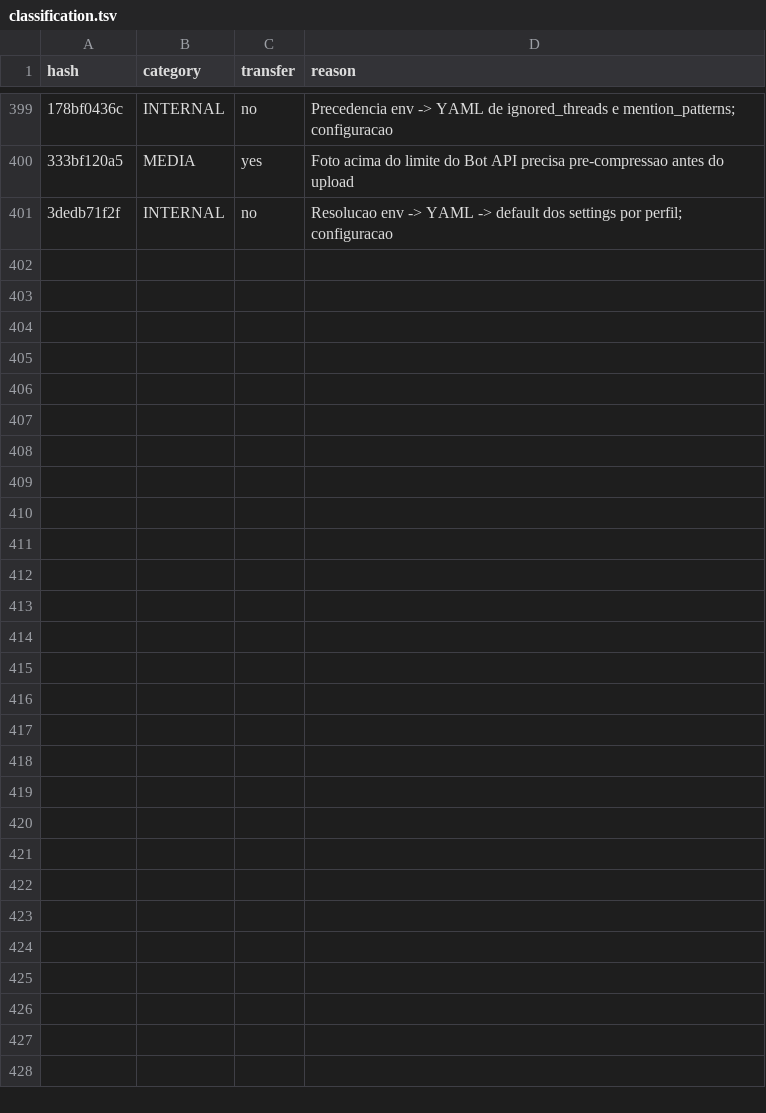
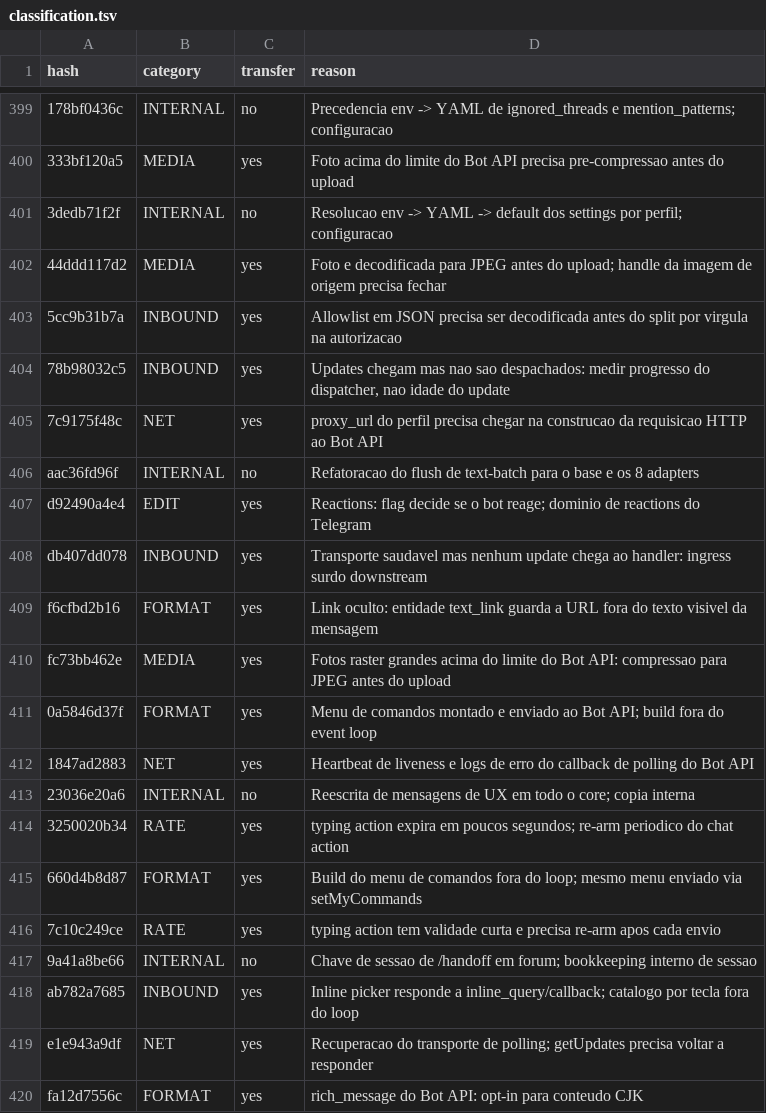
Before and after one commit to manelsen/donkey, a TSV file: docs/hermes-mining/telegram/classification.tsv, drawn as a sheet; only a part is shown, gaps mark what is left out; the diff covers the shown part only; the diff names each change by its address in the sheet, - before the commit and + after, or states it on an @@ line.

Commit message:
docs(mining): classify telegram fixes (batch 9/15)

```diff
--- a/docs/hermes-mining/telegram/classification.tsv
+++ b/docs/hermes-mining/telegram/classification.tsv
+row 402: 44ddd117d2 | MEDIA | yes | Foto e decodificada para JPEG antes do upload; handle da imagem de origem precisa fechar
+row 403: 5cc9b31b7a | INBOUND | yes | Allowlist em JSON precisa ser decodificada antes do split por virgula na autorizacao
+row 404: 78b98032c5 | INBOUND | yes | Updates chegam mas nao sao despachados: medir progresso do dispatcher, nao idade do update
+row 405: 7c9175f48c | NET | yes | proxy_url do perfil precisa chegar na construcao da requisicao HTTP ao Bot API
+row 406: aac36fd96f | INTERNAL | no | Refatoracao do flush de text-batch para o base e os 8 adapters
+row 407: d92490a4e4 | EDIT | yes | Reactions: flag decide se o bot reage; dominio de reactions do Telegram
+row 408: db407dd078 | INBOUND | yes | Transporte saudavel mas nenhum update chega ao handler: ingress surdo downstream
+row 409: f6cfbd2b16 | FORMAT | yes | Link oculto: entidade text_link guarda a URL fora do texto visivel da mensagem
+row 410: fc73bb462e | MEDIA | yes | Fotos raster grandes acima do limite do Bot API: compressao para JPEG antes do upload
+row 411: 0a5846d37f | FORMAT | yes | Menu de comandos montado e enviado ao Bot API; build fora do event loop
+row 412: 1847ad2883 | NET | yes | Heartbeat de liveness e logs de erro do callback de polling do Bot API
+row 413: 23036e20a6 | INTERNAL | no | Reescrita de mensagens de UX em todo o core; copia interna
+row 414: 3250020b34 | RATE | yes | typing action expira em poucos segundos; re-arm periodico do chat action
+row 415: 660d4b8d87 | FORMAT | yes | Build do menu de comandos fora do loop; mesmo menu enviado via setMyCommands
+row 416: 7c10c249ce | RATE | yes | typing action tem validade curta e precisa re-arm apos cada envio
+row 417: 9a41a8be66 | INTERNAL | no | Chave de sessao de /handoff em forum; bookkeeping interno de sessao
+row 418: ab782a7685 | INBOUND | yes | Inline picker responde a inline_query/callback; catalogo por tecla fora do loop
+row 419: e1e943a9df | NET | yes | Recuperacao do transporte de polling; getUpdates precisa voltar a responder
+row 420: fa12d7556c | FORMAT | yes | rich_message do Bot API: opt-in para conteudo CJK
```
Also changed, not shown: 31 added rows elsewhere in this file.
